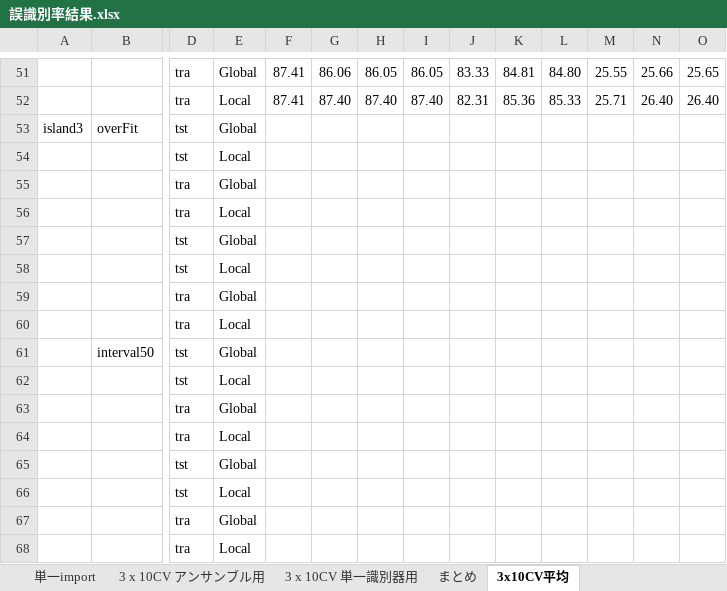
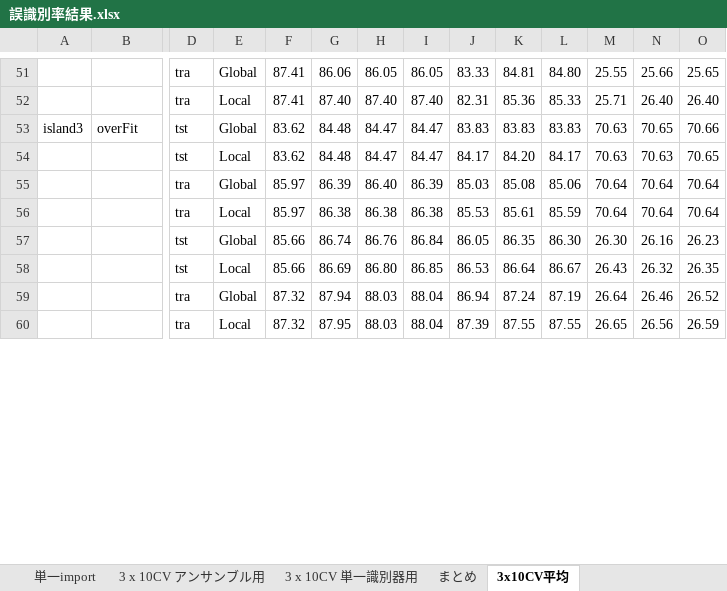
Before and after one commit to onikUone/Junior, an Excel workbook: 最終結果/誤識別率結果.xlsx, sheet 3x10CV平均, drawn as a sheet; only a part is shown, gaps mark what is left out; values as stored, in another font and other column widths than the file's, no borders; removed rows and columns are numbered as before the commit, all else as after; rows hold the shown columns only; the diff covers the shown part only; the diff names each change by its address in the sheet, - before the commit and + after, or states it on an @@ line.

```diff
--- a/最終結果/誤識別率結果.xlsx (sheet 3x10CV平均)
+++ b/最終結果/誤識別率結果.xlsx (sheet 3x10CV平均)
-F53: (empty)
+F53: 83.62
-G53: (empty)
+G53: 84.48
-H53: (empty)
+H53: 84.47
-I53: (empty)
+I53: 84.47
-J53: (empty)
+J53: 83.83
-K53: (empty)
+K53: 83.83
-L53: (empty)
+L53: 83.83
-M53: (empty)
+M53: 70.63
-N53: (empty)
+N53: 70.65
-O53: (empty)
+O53: 70.66
-row 54:  |  | tst | Local
-row 55:  |  | tra | Global
-row 56:  |  | tra | Local
-row 57:  |  | tst | Global
-row 58:  |  | tst | Local
-row 59:  |  | tra | Global
-row 60:  |  | tra | Local
-row 61:  | interval50 | tst | Global
-row 62:  |  | tst | Local
-row 63:  |  | tra | Global
-row 64:  |  | tra | Local
-row 65:  |  | tst | Global
-row 66:  |  | tst | Local
-row 67:  |  | tra | Global
-row 68:  |  | tra | Local
+row 54:  |  | tst | Local | 83.62 | 84.48 | 84.47 | 84.47 | 84.17 | 84.20 | 84.17 | 70.63 | 70.63 | 70.65
+row 55:  |  | tra | Global | 85.97 | 86.39 | 86.40 | 86.39 | 85.03 | 85.08 | 85.06 | 70.64 | 70.64 | 70.64
+row 56:  |  | tra | Local | 85.97 | 86.38 | 86.38 | 86.38 | 85.53 | 85.61 | 85.59 | 70.64 | 70.64 | 70.64
+row 57:  |  | tst | Global | 85.66 | 86.74 | 86.76 | 86.84 | 86.05 | 86.35 | 86.30 | 26.30 | 26.16 | 26.23
+row 58:  |  | tst | Local | 85.66 | 86.69 | 86.80 | 86.85 | 86.53 | 86.64 | 86.67 | 26.43 | 26.32 | 26.35
+row 59:  |  | tra | Global | 87.32 | 87.94 | 88.03 | 88.04 | 86.94 | 87.24 | 87.19 | 26.64 | 26.46 | 26.52
+row 60:  |  | tra | Local | 87.32 | 87.95 | 88.03 | 88.04 | 87.39 | 87.55 | 87.55 | 26.65 | 26.56 | 26.59
```
Also changed, not shown: 8 added rows elsewhere in this sheet, sheet 3 x 10CV アンサンブル用, sheet アンサンブルimport, sheet まとめ, sheet 3 x 10CV 単一識別器用, sheet 単一import, charts or pictures.
